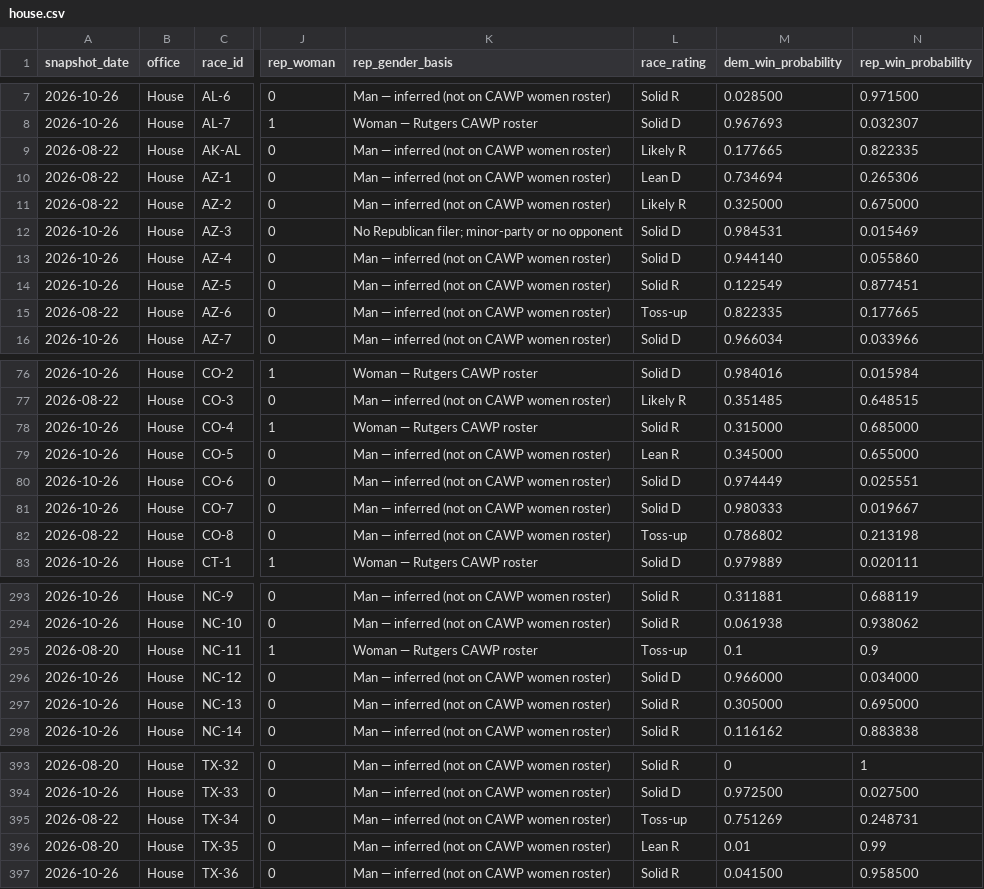
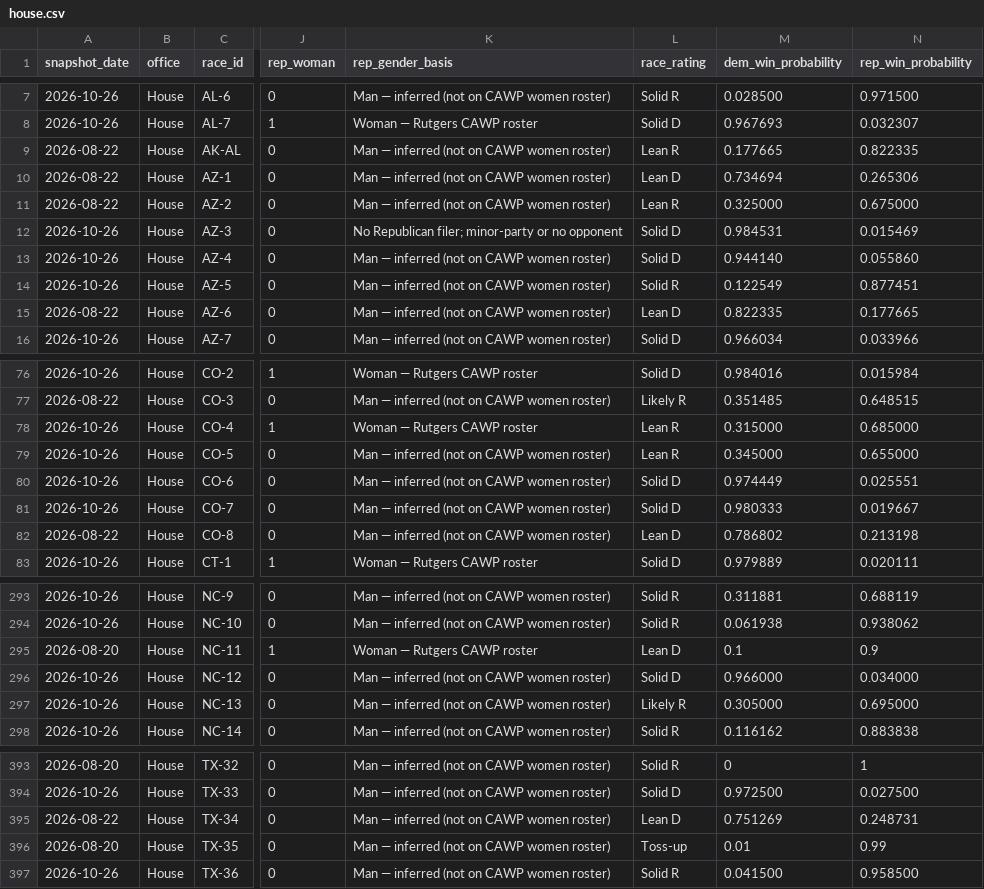
Before and after one commit to etrrosenman/morewomeninoffice, a CSV file: public/data/house.csv, drawn as a sheet; only a part is shown, gaps mark what is left out; the diff covers the shown part only; the diff names each change by its address in the sheet, - before the commit and + after, or states it on an @@ line.

```diff
--- a/public/data/house.csv
+++ b/public/data/house.csv
-L9 (race_rating): Likely R
+L9 (race_rating): Lean R
-L11 (race_rating): Likely R
+L11 (race_rating): Lean R
-L15 (race_rating): Toss-up
+L15 (race_rating): Lean D
-L78 (race_rating): Solid R
+L78 (race_rating): Lean R
-L82 (race_rating): Toss-up
+L82 (race_rating): Lean D
-L295 (race_rating): Toss-up
+L295 (race_rating): Lean D
-L297 (race_rating): Solid R
+L297 (race_rating): Likely R
-L395 (race_rating): Toss-up
+L395 (race_rating): Lean D
-L396 (race_rating): Lean R
+L396 (race_rating): Toss-up
```
Also changed, not shown: 10 edited cells elsewhere in this file, public/data/senate.csv.
